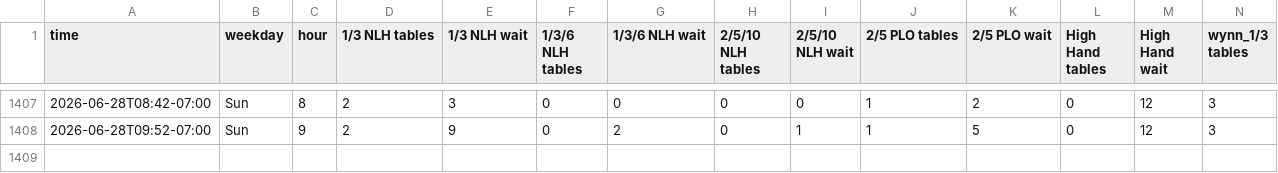
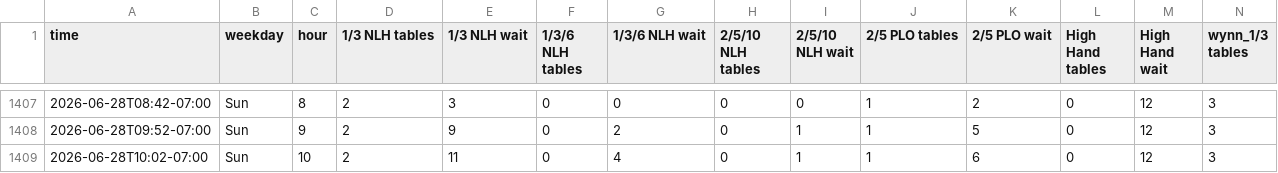
Before and after one commit to YongguanZhou/parq-monitor, a CSV file: parq_traffic.csv, drawn as a sheet; only a part is shown, gaps mark what is left out; rows hold the shown columns only; the diff names each change by its address in the sheet, - before the commit and + after, or states it on an @@ line.

Commit message:
data 2026-06-28T17:02:49Z

```diff
--- a/parq_traffic.csv
+++ b/parq_traffic.csv
+row 1409: 2026-06-28T10:02-07:00 | Sun | 10 | 2 | 11 | 0 | 4 | 0 | 1 | 1 | 6 | 0 | 12 | 3
```
Also changed, not shown: 1 other file.
